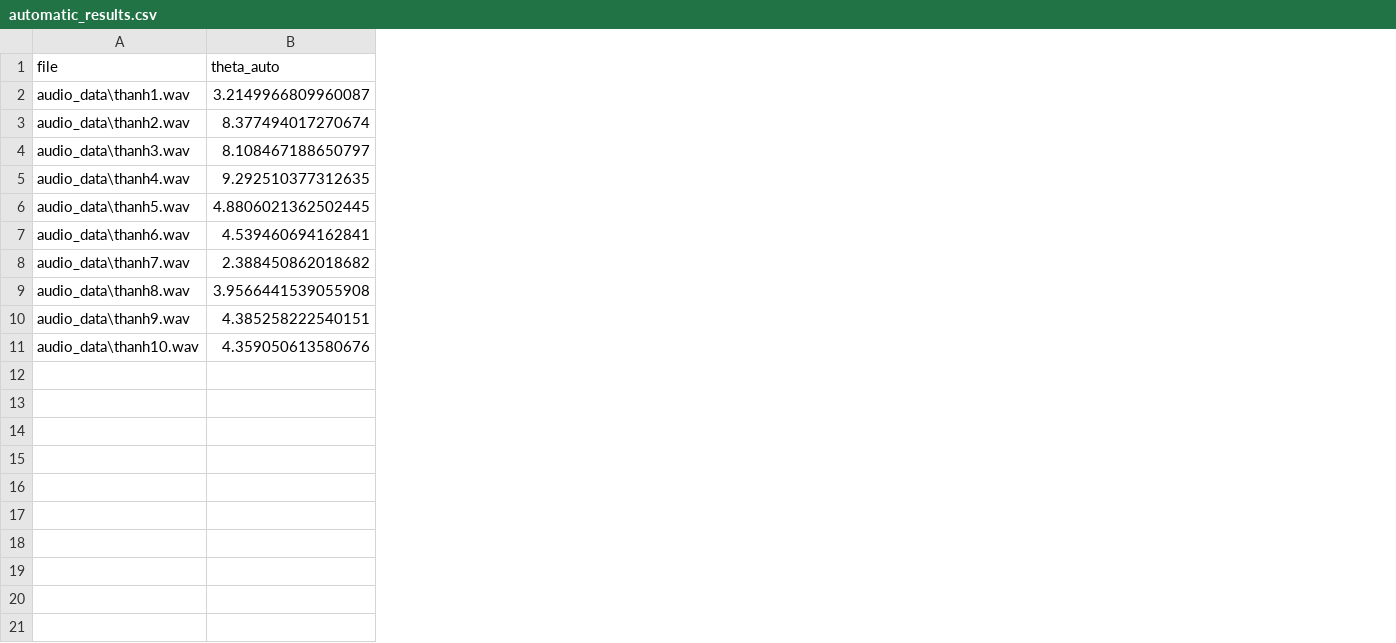
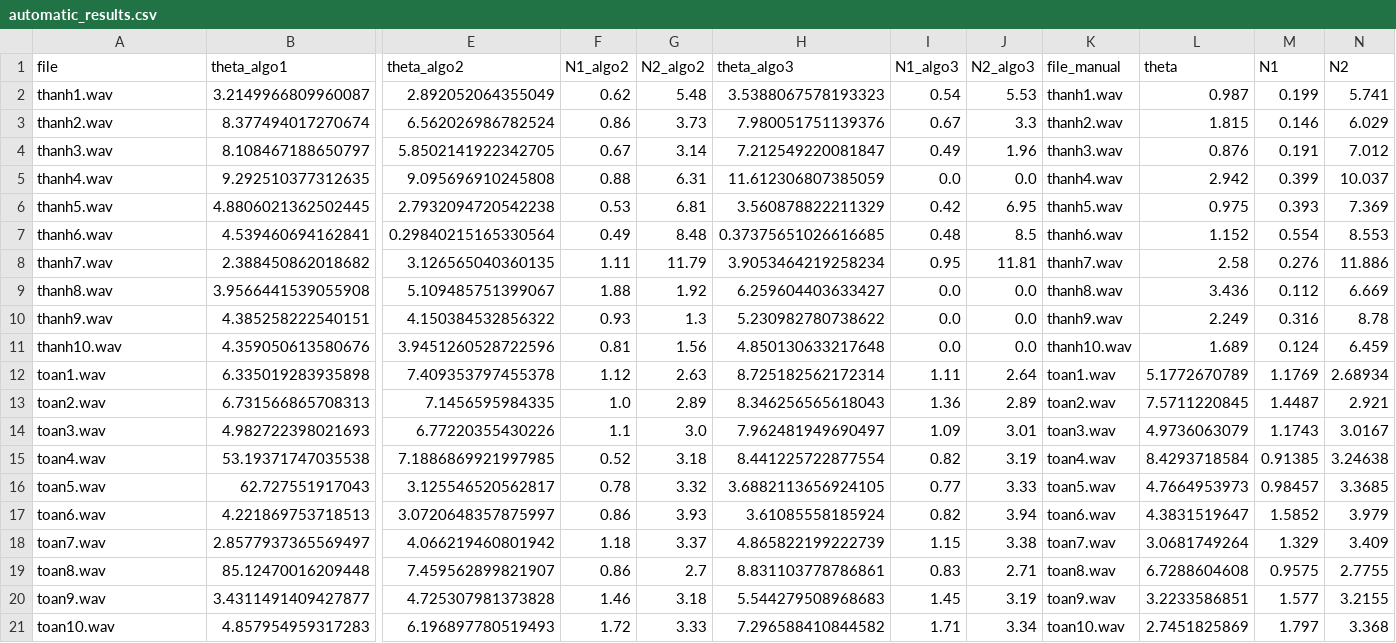
Before and after one commit to 3T216/SignalProcessing, a CSV file: automatic_results.csv, drawn as a sheet; only a part is shown, gaps mark what is left out; rows hold the shown columns only; the diff covers the shown part only; the diff names each change by its address in the sheet, - before the commit and + after, or states it on an @@ line.

Commit message:
add 2 algorithms and more data

```diff
--- a/automatic_results.csv
+++ b/automatic_results.csv
+column E (theta_algo2), rows 2-11: 2.892052064355049 | 6.562026986782524 | 5.8502141922342705 | 9.095696910245808 | 2.7932094720542238 | 0.29840215165330564 | 3.126565040360135 | 5.109485751399067 | 4.150384532856322 | 3.9451260528722596
+column F (N1_algo2), rows 2-11: 0.62 | 0.86 | 0.67 | 0.88 | 0.53 | 0.49 | 1.11 | 1.88 | 0.93 | 0.81
+column G (N2_algo2), rows 2-11: 5.48 | 3.73 | 3.14 | 6.31 | 6.81 | 8.48 | 11.79 | 1.92 | 1.3 | 1.56
+column H (theta_algo3), rows 2-11: 3.5388067578193323 | 7.980051751139376 | 7.212549220081847 | 11.612306807385059 | 3.560878822211329 | 0.37375651026616685 | 3.9053464219258234 | 6.259604403633427 | 5.230982780738622 | 4.850130633217648
+column I (N1_algo3), rows 2-11: 0.54 | 0.67 | 0.49 | 0.0 | 0.42 | 0.48 | 0.95 | 0.0 | 0.0 | 0.0
+column J (N2_algo3), rows 2-11: 5.53 | 3.3 | 1.96 | 0.0 | 6.95 | 8.5 | 11.81 | 0.0 | 0.0 | 0.0
+column K (file_manual), rows 2-11: thanh1.wav | thanh2.wav | thanh3.wav | thanh4.wav | thanh5.wav | thanh6.wav | thanh7.wav | thanh8.wav | thanh9.wav | thanh10.wav
+column L (theta), rows 2-11: 0.987 | 1.815 | 0.876 | 2.942 | 0.975 | 1.152 | 2.58 | 3.436 | 2.249 | 1.689
+column M (N1), rows 2-11: 0.199 | 0.146 | 0.191 | 0.399 | 0.393 | 0.554 | 0.276 | 0.112 | 0.316 | 0.124
+column N (N2), rows 2-11: 5.741 | 6.029 | 7.012 | 10.037 | 7.369 | 8.553 | 11.886 | 6.669 | 8.78 | 6.459
-B1: theta_auto
+B1: theta_algo1
-A2 (file): audio_data\thanh1.wav
+A2 (file): thanh1.wav
-A3 (file): audio_data\thanh2.wav
+A3 (file): thanh2.wav
-A4 (file): audio_data\thanh3.wav
+A4 (file): thanh3.wav
-A5 (file): audio_data\thanh4.wav
+A5 (file): thanh4.wav
-A6 (file): audio_data\thanh5.wav
+A6 (file): thanh5.wav
-A7 (file): audio_data\thanh6.wav
+A7 (file): thanh6.wav
-A8 (file): audio_data\thanh7.wav
+A8 (file): thanh7.wav
-A9 (file): audio_data\thanh8.wav
+A9 (file): thanh8.wav
-A10 (file): audio_data\thanh9.wav
+A10 (file): thanh9.wav
-A11 (file): audio_data\thanh10.wav
+A11 (file): thanh10.wav
+row 12: toan1.wav | 6.335019283935898 | 7.409353797455378 | 1.12 | 2.63 | 8.725182562172314 | 1.11 | 2.64 | toan1.wav | 5.1772670789 | 1.1769 | 2.68934
+row 13: toan2.wav | 6.731566865708313 | 7.1456595984335 | 1.0 | 2.89 | 8.346256565618043 | 1.36 | 2.89 | toan2.wav | 7.5711220845 | 1.4487 | 2.921
+row 14: toan3.wav | 4.982722398021693 | 6.77220355430226 | 1.1 | 3.0 | 7.962481949690497 | 1.09 | 3.01 | toan3.wav | 4.9736063079 | 1.1743 | 3.0167
+row 15: toan4.wav | 53.19371747035538 | 7.1886869921997985 | 0.52 | 3.18 | 8.441225722877554 | 0.82 | 3.19 | toan4.wav | 8.4293718584 | 0.91385 | 3.24638
+row 16: toan5.wav | 62.727551917043 | 3.125546520562817 | 0.78 | 3.32 | 3.6882113656924105 | 0.77 | 3.33 | toan5.wav | 4.7664953973 | 0.98457 | 3.3685
+row 17: toan6.wav | 4.221869753718513 | 3.0720648357875997 | 0.86 | 3.93 | 3.61085558185924 | 0.82 | 3.94 | toan6.wav | 4.3831519647 | 1.5852 | 3.979
+row 18: toan7.wav | 2.8577937365569497 | 4.066219460801942 | 1.18 | 3.37 | 4.865822199222739 | 1.15 | 3.38 | toan7.wav | 3.0681749264 | 1.329 | 3.409
+row 19: toan8.wav | 85.12470016209448 | 7.459562899821907 | 0.86 | 2.7 | 8.831103778786861 | 0.83 | 2.71 | toan8.wav | 6.7288604608 | 0.9575 | 2.7755
+row 20: toan9.wav | 3.4311491409427877 | 4.725307981373828 | 1.46 | 3.18 | 5.544279508968683 | 1.45 | 3.19 | toan9.wav | 3.2233586851 | 1.577 | 3.2155
+row 21: toan10.wav | 4.857954959317283 | 6.196897780519493 | 1.72 | 3.33 | 7.296588410844582 | 1.71 | 3.34 | toan10.wav | 2.7451825869 | 1.797 | 3.368
```
Also changed, not shown: 2 edited cells elsewhere in this file, manual_labels.csv, 22 other files.
